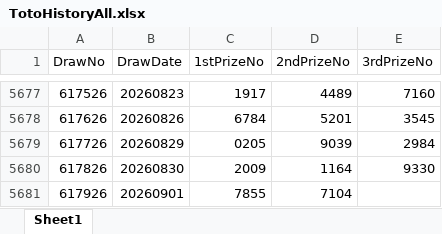
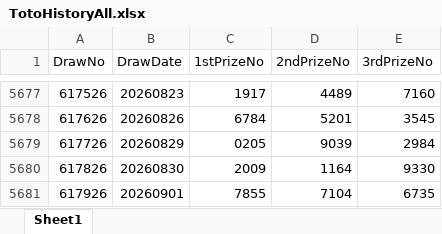
Before and after one commit to wazley-hub/rumah-a-predictor-v9, an Excel workbook: TotoHistoryAll.xlsx, sheet Sheet1, drawn as a sheet; only a part is shown, gaps mark what is left out; values as stored, in another font and other column widths than the file's, no borders; the diff names each change by its address in the sheet, - before the commit and + after, or states it on an @@ line.

```diff
--- a/TotoHistoryAll.xlsx (sheet Sheet1)
+++ b/TotoHistoryAll.xlsx (sheet Sheet1)
-E5681 (3rdPrizeNo): (empty)
+E5681 (3rdPrizeNo): 6735
```
Also changed, not shown: TotoFullResult.xlsx.
